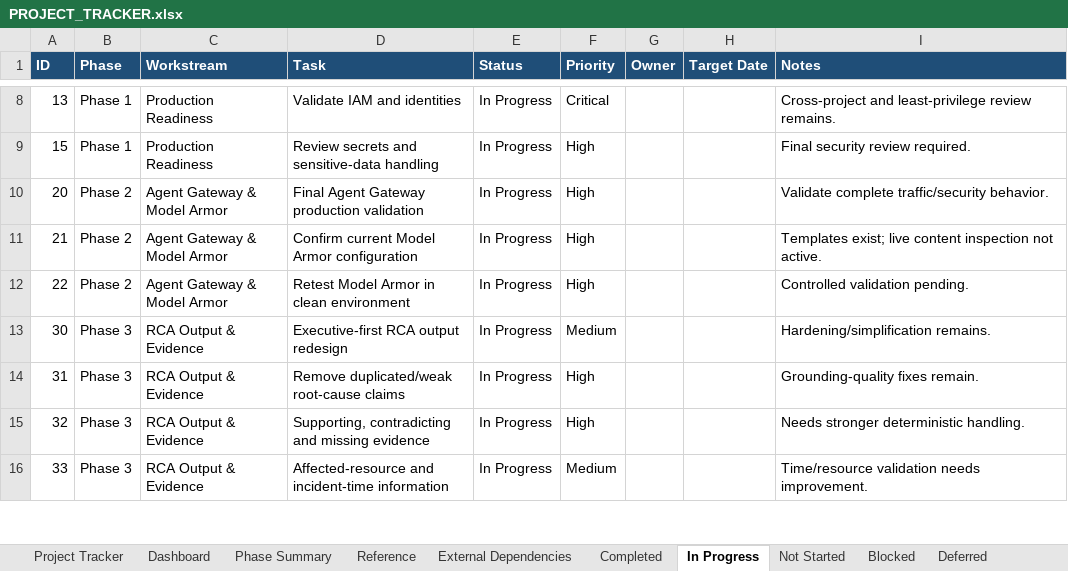
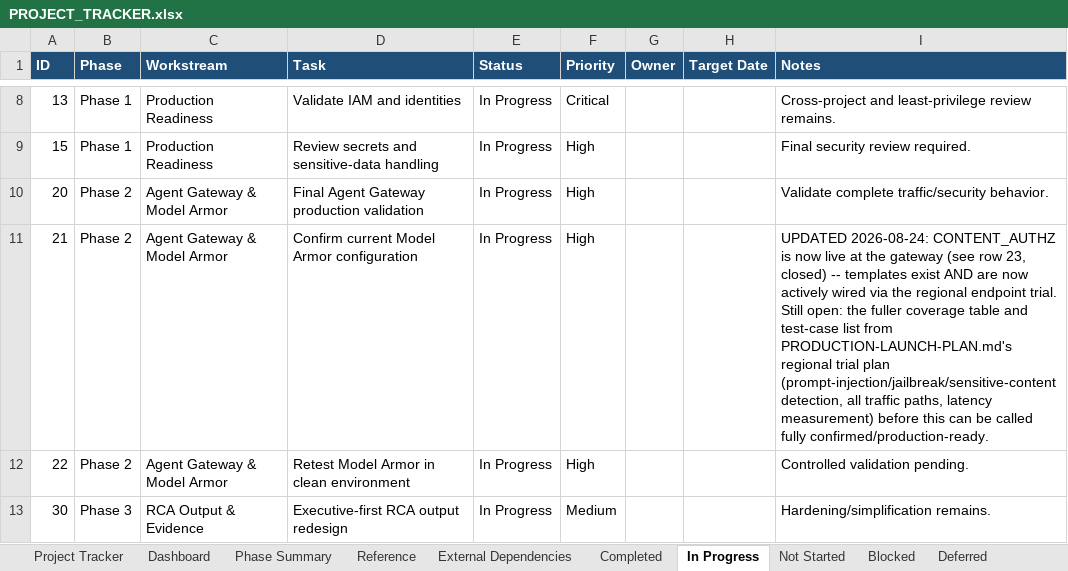
Before and after one commit to AshminPy/sre-agent-gateway, an Excel workbook: docs/management/PROJECT_TRACKER.xlsx, sheet In Progress, drawn as a sheet; only a part is shown, gaps mark what is left out; the shorter side is filled out with more unchanged rows; values as stored, in another font and other column widths than the file's, no borders; the diff names each change by its address in the sheet, - before the commit and + after, or states it on an @@ line.

Commit message:
model armor: regional endpoint trial succeeds where global one 400'd
2026-08-08 attempt: AuthzExtension.service = "modelarmor.googleapis.com"
(global) -> hard 400 "unsupported Google API for AuthzExtension".

This trial: same pattern, service = "modelarmor.us-central1.rep.googleapis.com"
(regional) -> terraform apply succeeded, 2 resources created.

Live-validated with a real deployed investigation: 33 gateway requests
logged, 100% authorized ALLOWED by the new Model Armor CONTENT_AUTHZ
policy, 23 actually inspected (processingEffect=CONTENT_MODIFIED).
The 4 non-200s seen were pre-existing unrelated app-level responses
(rate-limit, IAM lookups), not blocks -- confirmed each still shows
model_armor_result=ALLOWED. Investigation completed successfully,
no TLS/cert/gateway regression.

Tracker: row 23 (regional integration test) closed with this evidence.
Row 21 updated -- CONTENT_AUTHZ now live, but the fuller trial plan
(prompt-injection/jailbreak/sensitive-content test cases, full
coverage table, latency measurement) is still open before #30/#32
can formally close.

NOT merging to main yet -- decision gate in PRODUCTION-LAUNCH-PLAN.md
requires the fuller test-case list first. This branch stays open,
tracking the currently-applied live state.

```diff
--- a/docs/management/PROJECT_TRACKER.xlsx (sheet In Progress)
+++ b/docs/management/PROJECT_TRACKER.xlsx (sheet In Progress)
-I11 (Notes): Templates exist; live content inspection not active.
+I11 (Notes): UPDATED 2026-08-24: CONTENT_AUTHZ is now live at the gateway (see row 23, closed) -- templates exist AND are now actively wired via the regional endpoint trial. Still open: the fuller coverage table and test-case list from PRODUCTION-LAUNCH-PLAN.md's regional trial plan (prompt-injection/jailbreak/sensitive-content detection, all traffic paths, latency measurement) before this can be called fully confirmed/production-ready.
```
Also changed, not shown: sheet Not Started, sheet Completed, 1 other file.
